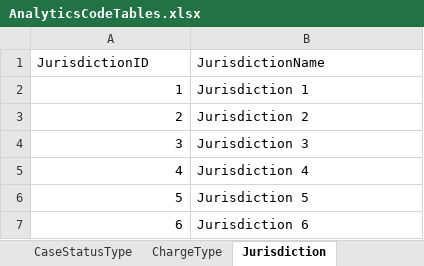
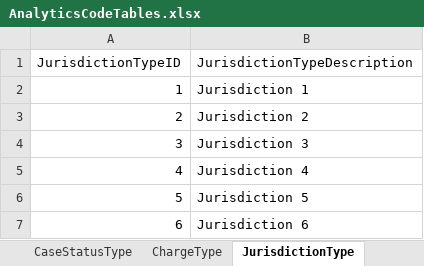
Before and after one commit to ojbc/analytics, an Excel workbook: booking-jail/r-load/AnalyticsCodeTables.xlsx, sheet JurisdictionType, drawn as a sheet; values as stored, in another font and other column widths than the file's, no borders; removed rows and columns are numbered as before the commit, all else as after; the diff names each change by its address in the sheet, - before the commit and + after, or states it on an @@ line.

Commit message:
Rename Agency, Jurisdiction and EducationType tables.

```diff
--- a/booking-jail/r-load/AnalyticsCodeTables.xlsx (sheet JurisdictionType)
+++ b/booking-jail/r-load/AnalyticsCodeTables.xlsx (sheet JurisdictionType)
-sheet tab: Jurisdiction
+sheet tab: JurisdictionType
-row 1: JurisdictionID | JurisdictionName
+row 1: JurisdictionTypeID | JurisdictionTypeDescription
```
Also changed, not shown: sheet EducationLevelType, sheet AgencyType, other sheet tabs, 3 other files.
